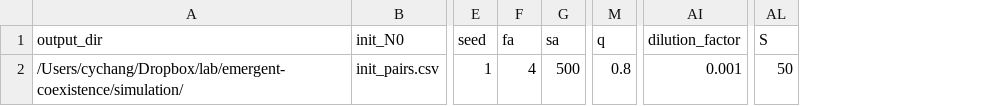
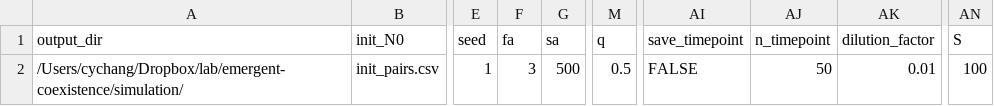
Before and after one commit to Chang-Yu-Chang/emergent-coexistence, a CSV file: simulation/01-input_parameters.csv, drawn as a sheet; only a part is shown, gaps mark what is left out; addresses are those after the commit; the diff names each change by its address in the sheet, - before the commit and + after, or states it on an @@ line.

```diff
--- a/simulation/01-input_parameters.csv
+++ b/simulation/01-input_parameters.csv
+column AI (save_timepoint), row 2: FALSE
+column AJ (n_timepoint), row 2: 50
-F2 (fa): 4
+F2 (fa): 3
-M2 (q): 0.8
+M2 (q): 0.5
-AK2 (dilution_factor): 0.001
+AK2 (dilution_factor): 0.01
-AN2 (S): 50
+AN2 (S): 100
```
Also changed, not shown: simulation/02a-input_monocultures.csv, simulation/02b-input_communities.csv, 34 other files.
